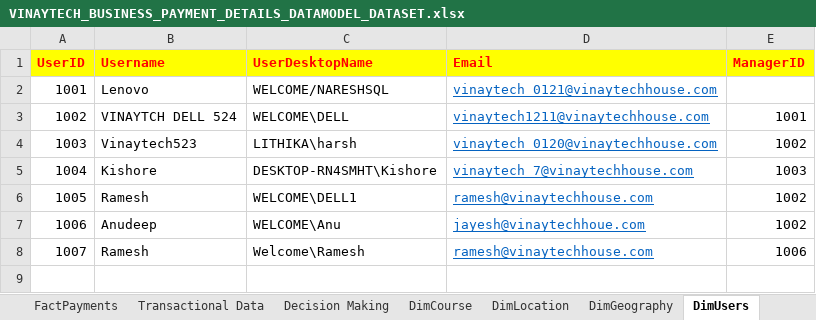
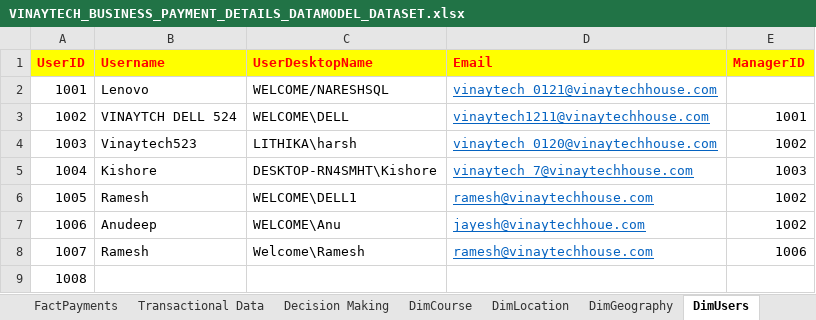
Before and after one commit to lithikagtb/harshini_business-datamart, an Excel workbook: VINAYTECH_BUSINESS_PAYMENT_DETAILS_DATAMODEL_DATASET.xlsx, sheet DimUsers, drawn as a sheet; values as stored, in another font and other column widths than the file's, no borders; the diff names each change by its address in the sheet, - before the commit and + after, or states it on an @@ line.

Commit message:
modified excel document file

```diff
--- a/VINAYTECH_BUSINESS_PAYMENT_DETAILS_DATAMODEL_DATASET.xlsx (sheet DimUsers)
+++ b/VINAYTECH_BUSINESS_PAYMENT_DETAILS_DATAMODEL_DATASET.xlsx (sheet DimUsers)
+row 9: 1008
```
